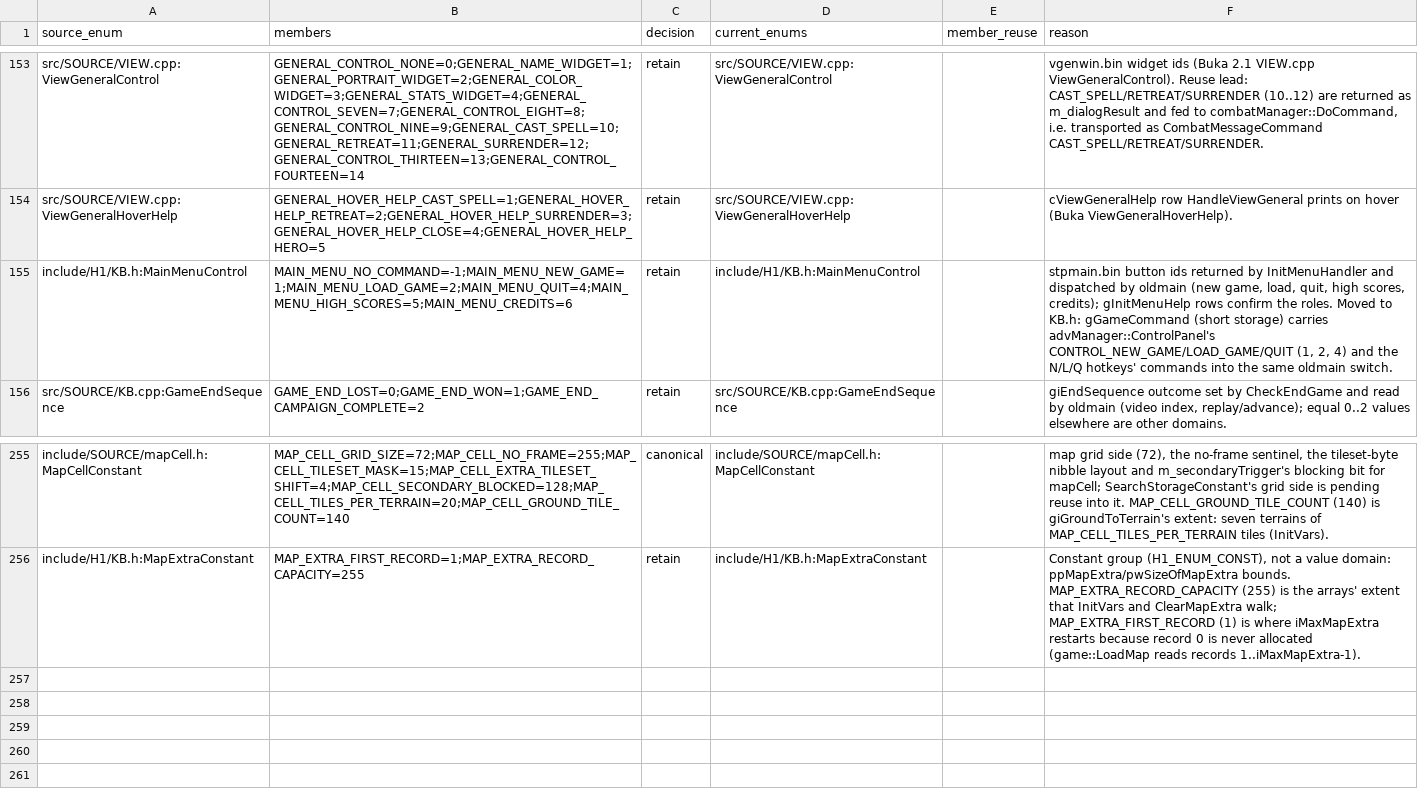
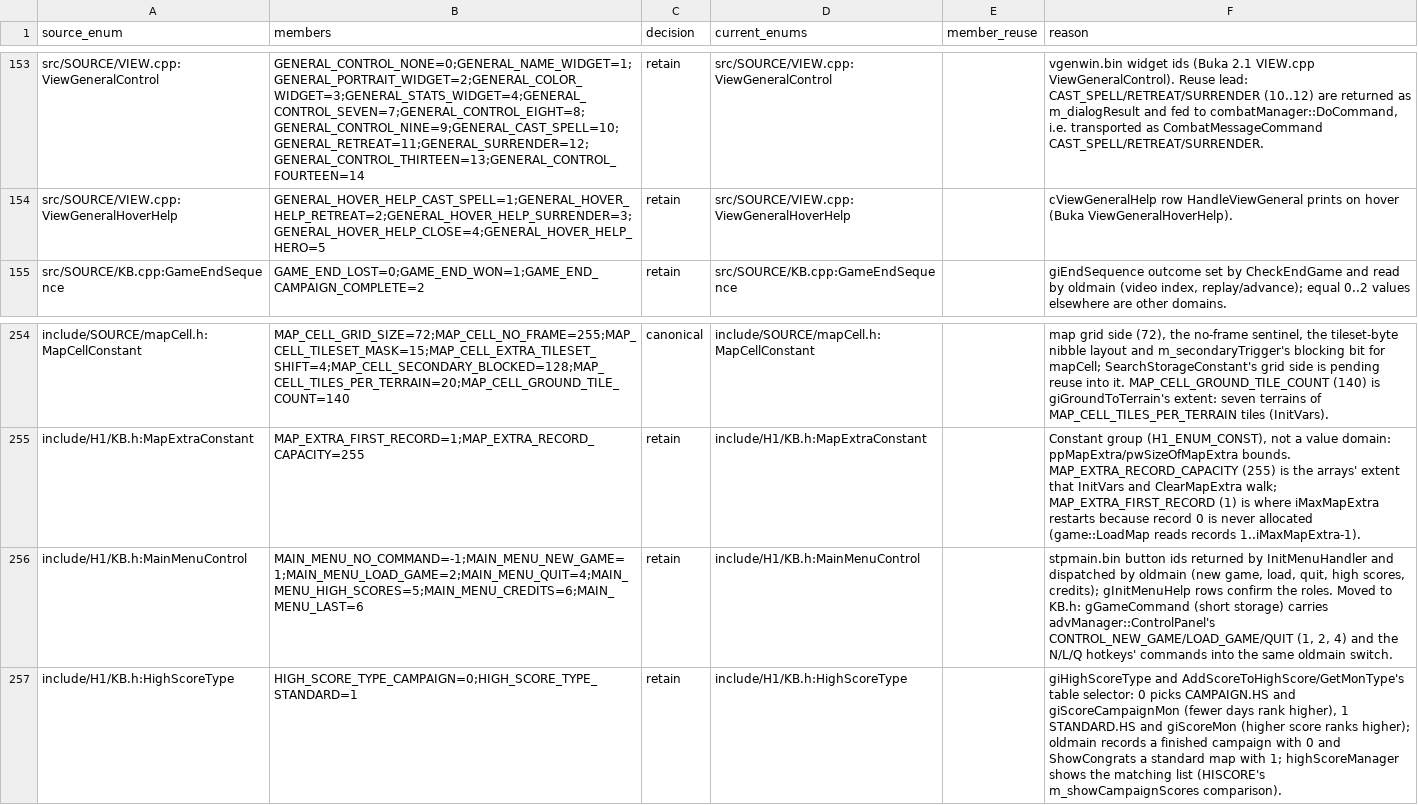
Before and after one commit to sushi-shi/homm1-decomp, a TSV file: config/reviews/enum-reuse.tsv, drawn as a sheet; only a part is shown, gaps mark what is left out.

Commit message:
KB: MainMenuControl new-game/range tests; HighScoreType and the score-list size
oldmain sets the first hero context only after MAIN_MENU_NEW_GAME;
InitMenuHandler accepts stpmain.bin ids 1..6, now 1..MAIN_MENU_LAST
(= MAIN_MENU_CREDITS, added).

KB.h HighScoreType (new): giHighScoreType and AddScoreToHighScore/
GetMonType's selector, 0 = campaign (CAMPAIGN.HS, giScoreCampaignMon),
1 = standard (STANDARD.HS, giScoreMon); oldmain/ShowCongrats pass them.
AddScoreToHighScore's list is HIGH_SCORE_DISPLAY_ENTRY_COUNT (10) records
(shift from count - 2) and oldmain resets giHighScoreRank to
HIGH_SCORE_EMPTY like AddScoreToHighScore does. semdiff: InterpretCommandLine
and HandleRemoteDeadPlayerExit 0 exclusive, oldmain EH push only.

```diff
--- a/config/reviews/enum-reuse.tsv
+++ b/config/reviews/enum-reuse.tsv
@@ -154,3 +154,2 @@ src/SOURCE/VIEW.cpp:ViewGeneralControl	GENERAL_CONTROL_NONE=0;GENERAL_NAME_WIDGE
 src/SOURCE/VIEW.cpp:ViewGeneralHoverHelp	GENERAL_HOVER_HELP_CAST_SPELL=1;GENERAL_HOVER_HELP_RETREAT=2;GENERAL_HOVER_HELP_SURRENDER=3;GENERAL_HOVER_HELP_CLOSE=4;GENERAL_HOVER_HELP_HERO=5	retain	src/SOURCE/VIEW.cpp:ViewGeneralHoverHelp		cViewGeneralHelp row HandleViewGeneral prints on hover (Buka ViewGeneralHoverHelp).
-include/H1/KB.h:MainMenuControl	MAIN_MENU_NO_COMMAND=-1;MAIN_MENU_NEW_GAME=1;MAIN_MENU_LOAD_GAME=2;MAIN_MENU_QUIT=4;MAIN_MENU_HIGH_SCORES=5;MAIN_MENU_CREDITS=6	retain	include/H1/KB.h:MainMenuControl		stpmain.bin button ids returned by InitMenuHandler and dispatched by oldmain (new game, load, quit, high scores, credits); gInitMenuHelp rows confirm the roles. Moved to KB.h: gGameCommand (short storage) carries advManager::ControlPanel's CONTROL_NEW_GAME/LOAD_GAME/QUIT (1, 2, 4) and the N/L/Q hotkeys' commands into the same oldmain switch.
 src/SOURCE/KB.cpp:GameEndSequence	GAME_END_LOST=0;GAME_END_WON=1;GAME_END_CAMPAIGN_COMPLETE=2	retain	src/SOURCE/KB.cpp:GameEndSequence		giEndSequence outcome set by CheckEndGame and read by oldmain (video index, replay/advance); equal 0..2 values elsewhere are other domains.
@@ -256 +255,3 @@ include/SOURCE/mapCell.h:MapCellConstant	MAP_CELL_GRID_SIZE=72;MAP_CELL_NO_FRAME
 include/H1/KB.h:MapExtraConstant	MAP_EXTRA_FIRST_RECORD=1;MAP_EXTRA_RECORD_CAPACITY=255	retain	include/H1/KB.h:MapExtraConstant		Constant group (H1_ENUM_CONST), not a value domain: ppMapExtra/pwSizeOfMapExtra bounds. MAP_EXTRA_RECORD_CAPACITY (255) is the arrays' extent that InitVars and ClearMapExtra walk; MAP_EXTRA_FIRST_RECORD (1) is where iMaxMapExtra restarts because record 0 is never allocated (game::LoadMap reads records 1..iMaxMapExtra-1).
+include/H1/KB.h:MainMenuControl	MAIN_MENU_NO_COMMAND=-1;MAIN_MENU_NEW_GAME=1;MAIN_MENU_LOAD_GAME=2;MAIN_MENU_QUIT=4;MAIN_MENU_HIGH_SCORES=5;MAIN_MENU_CREDITS=6;MAIN_MENU_LAST=6	retain	include/H1/KB.h:MainMenuControl		stpmain.bin button ids returned by InitMenuHandler and dispatched by oldmain (new game, load, quit, high scores, credits); gInitMenuHelp rows confirm the roles. Moved to KB.h: gGameCommand (short storage) carries advManager::ControlPanel's CONTROL_NEW_GAME/LOAD_GAME/QUIT (1, 2, 4) and the N/L/Q hotkeys' commands into the same oldmain switch.
+include/H1/KB.h:HighScoreType	HIGH_SCORE_TYPE_CAMPAIGN=0;HIGH_SCORE_TYPE_STANDARD=1	retain	include/H1/KB.h:HighScoreType		giHighScoreType and AddScoreToHighScore/GetMonType's table selector: 0 picks CAMPAIGN.HS and giScoreCampaignMon (fewer days rank higher), 1 STANDARD.HS and giScoreMon (higher score ranks higher); oldmain records a finished campaign with 0 and ShowCongrats a standard map with 1; highScoreManager shows the matching list (HISCORE's m_showCampaignScores comparison).
```
Also changed, not shown: 2 other files.
